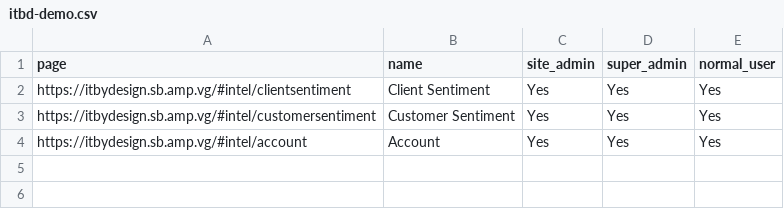
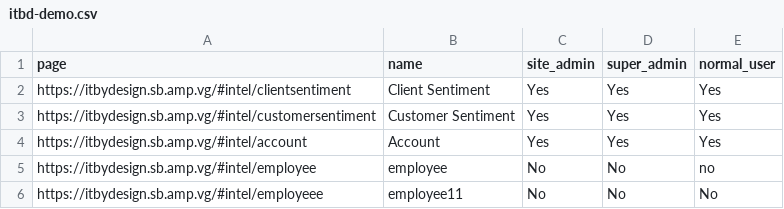
Before and after one commit to SahilSharmaRevClerx/AMP-TESTING, a CSV file: rulebook/itbd-demo.csv, drawn as a sheet.

Commit message:
improved : improved mechanism of how model sees that page is accesible or not to user
improved : improved mechanism of how model sees that page is accesible or not to user

```diff
--- a/rulebook/itbd-demo.csv
+++ b/rulebook/itbd-demo.csv
@@ -4 +4,3 @@ https://itbydesign.sb.amp.vg/#intel/customersentiment,Customer Sentiment,Yes,Yes
 https://itbydesign.sb.amp.vg/#intel/account,Account,Yes,Yes,Yes
+https://itbydesign.sb.amp.vg/#intel/employee,employee,No,No,no
+https://itbydesign.sb.amp.vg/#intel/employeee,employee11,No,No,No
```
Also changed, not shown: 18 other files.
